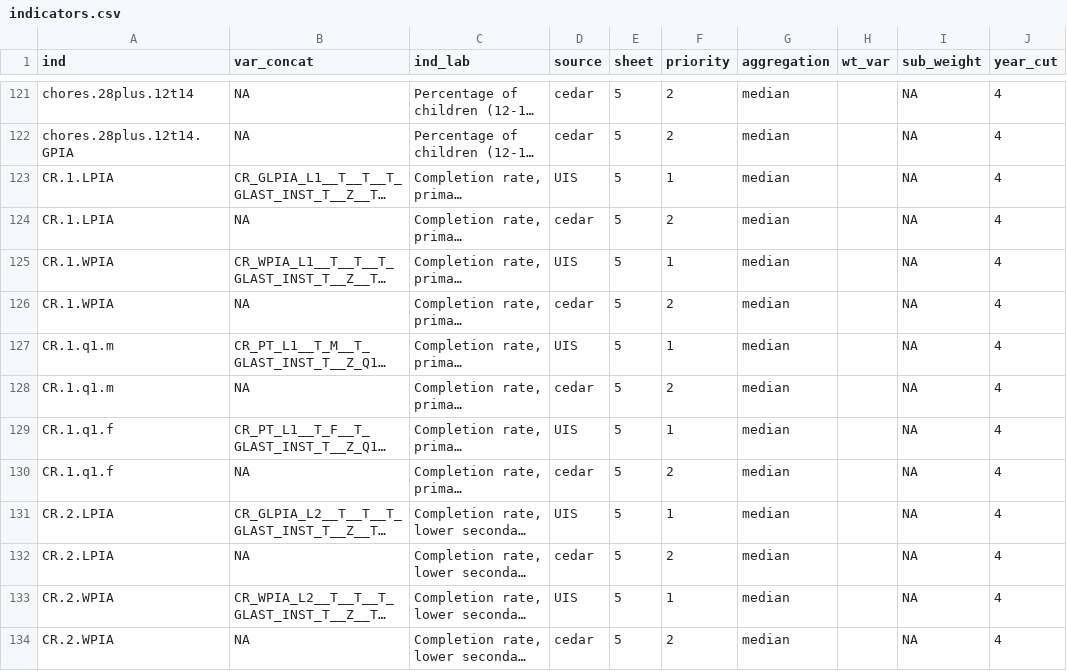
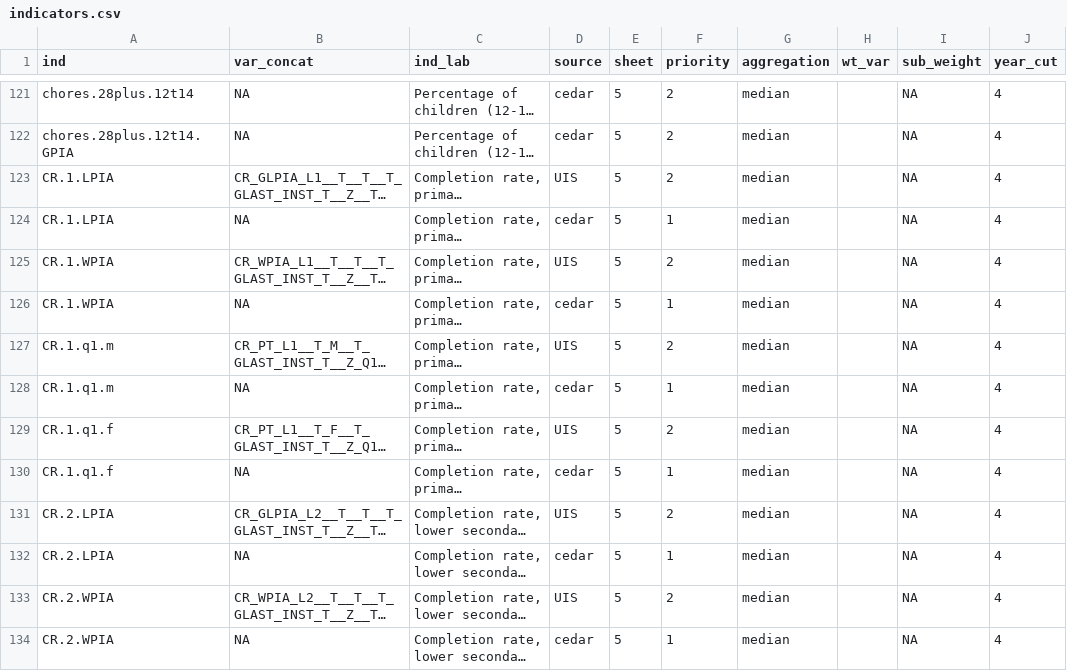
Before and after one commit to calcita/gemrtables, a CSV file: inst/config/indicators.csv, drawn as a sheet; only a part is shown, gaps mark what is left out; long unchanged cells end in …; the diff covers the shown part only; the diff names each change by its address in the sheet, - before the commit and + after, or states it on an @@ line.

Commit message:
change priority of completion rate sources.

```diff
--- a/inst/config/indicators.csv
+++ b/inst/config/indicators.csv
-F123 (priority): 1
+F123 (priority): 2
-F124 (priority): 2
+F124 (priority): 1
-F125 (priority): 1
+F125 (priority): 2
-F126 (priority): 2
+F126 (priority): 1
-F127 (priority): 1
+F127 (priority): 2
-F128 (priority): 2
+F128 (priority): 1
-F129 (priority): 1
+F129 (priority): 2
-F130 (priority): 2
+F130 (priority): 1
-F131 (priority): 1
+F131 (priority): 2
-F132 (priority): 2
+F132 (priority): 1
-F133 (priority): 1
+F133 (priority): 2
-F134 (priority): 2
+F134 (priority): 1
```
Also changed, not shown: 24 edited cells elsewhere in this file, 2 other files.
